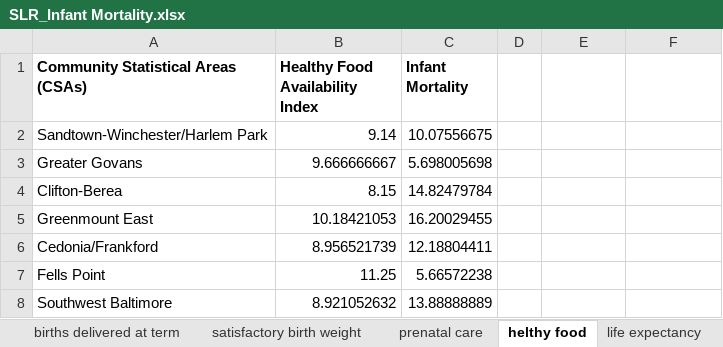
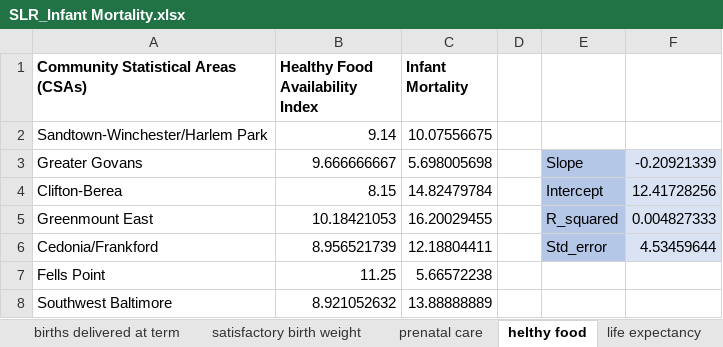
Before and after one commit to rreed24/Exploring-Factors-That-Affect-Infant-Mortality, an Excel workbook: SLR_Infant Mortality.xlsx, sheet helthy food, drawn as a sheet; only a part is shown; values as stored, in another font and other column widths than the file's, no borders; charts and pictures not drawn; the diff names each change by its address in the sheet, - before the commit and + after, or states it on an @@ line.

```diff
--- a/SLR_Infant Mortality.xlsx (sheet helthy food)
+++ b/SLR_Infant Mortality.xlsx (sheet helthy food)
-E3: (empty)
+E3: Slope
-E3:E6 fill: none
+E3:E6 fill: #B4C7E7
-F3: (empty)
+F3: -0.20921339
-F3:F6 fill: none
+F3:F6 fill: #DAE3F3
-E4: (empty)
+E4: Intercept
-F4: (empty)
+F4: 12.41728256
-E5: (empty)
+E5: R_squared
-F5: (empty)
+F5: 0.004827333
-E6: (empty)
+E6: Std_error
-F6: (empty)
+F6: 4.53459644
```
Also changed, not shown: sheet prenatal care, sheet births delivered at term, sheet teen birth rate, sheet satisfactory birth weight, sheet life expectancy, charts or pictures.
